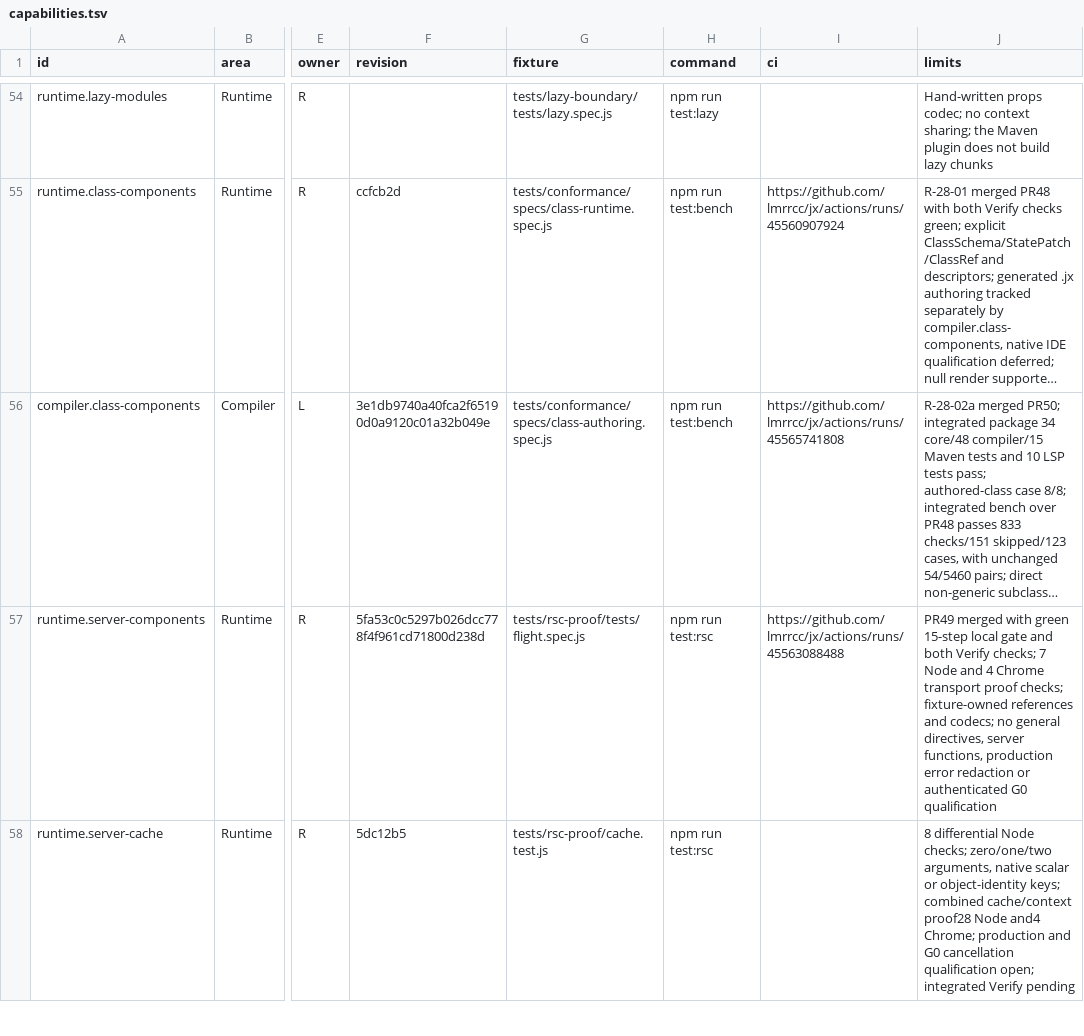
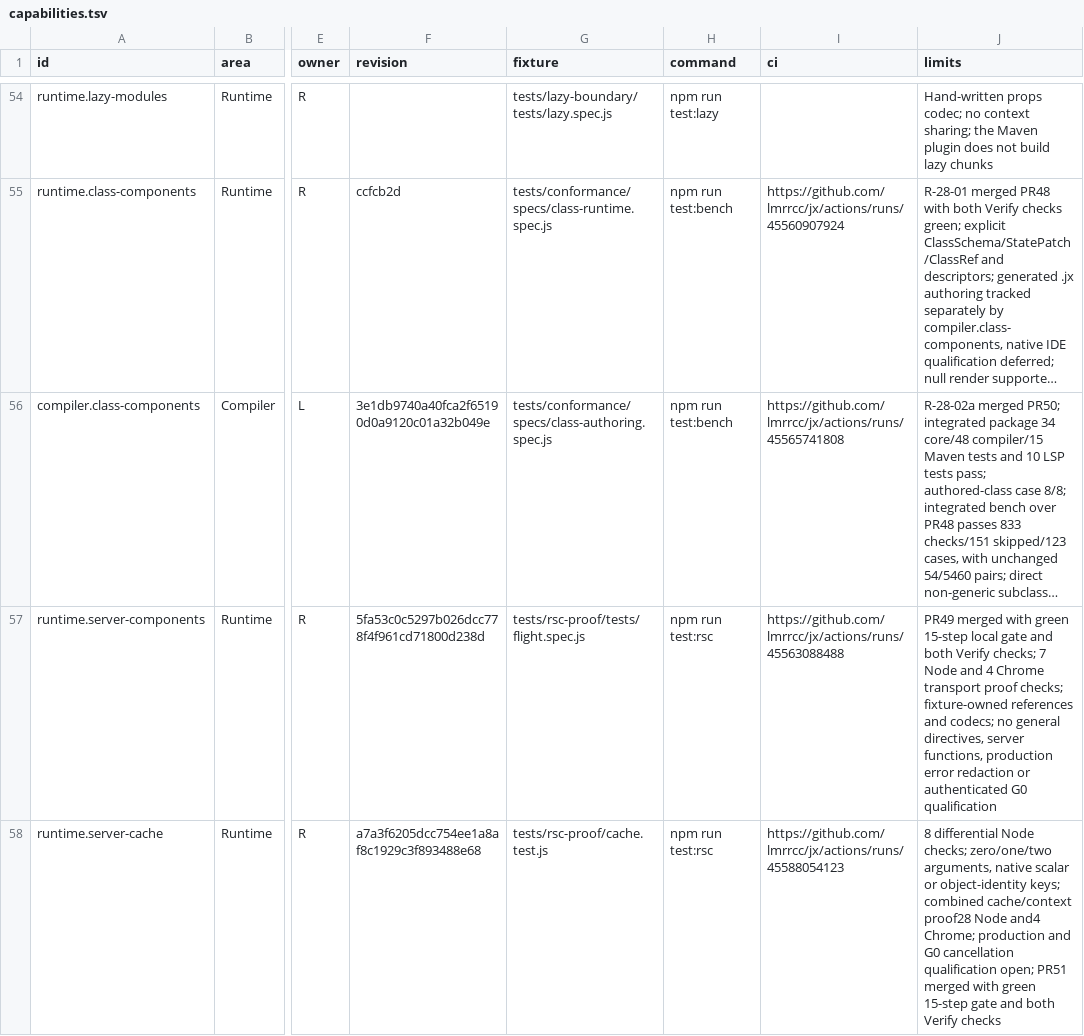
Before and after one commit to lmrrcc/jx, a TSV file: docs/evidence/capabilities.tsv, drawn as a sheet; only a part is shown, gaps mark what is left out; long unchanged cells end in …; the diff covers the shown part only; the diff names each change by its address in the sheet, - before the commit and + after, or states it on an @@ line.

Commit message:
Integrate merged server cache evidence before utility publication

```diff
--- a/docs/evidence/capabilities.tsv
+++ b/docs/evidence/capabilities.tsv
-F58 (revision): 5dc12b5
+F58 (revision): a7a3f6205dcc754ee1a8af8c1929c3f893488e68
-I58 (ci): (empty)
+I58 (ci): https://github.com/lmrrcc/jx/actions/runs/45588054123
-J58 (limits): …qualification open; integrated Verify pending
+J58 (limits): …qualification open; PR51 merged with green 15-step gate and both Verify checks
```
Also changed, not shown: 6 edited cells elsewhere in this file, 3 other files.
